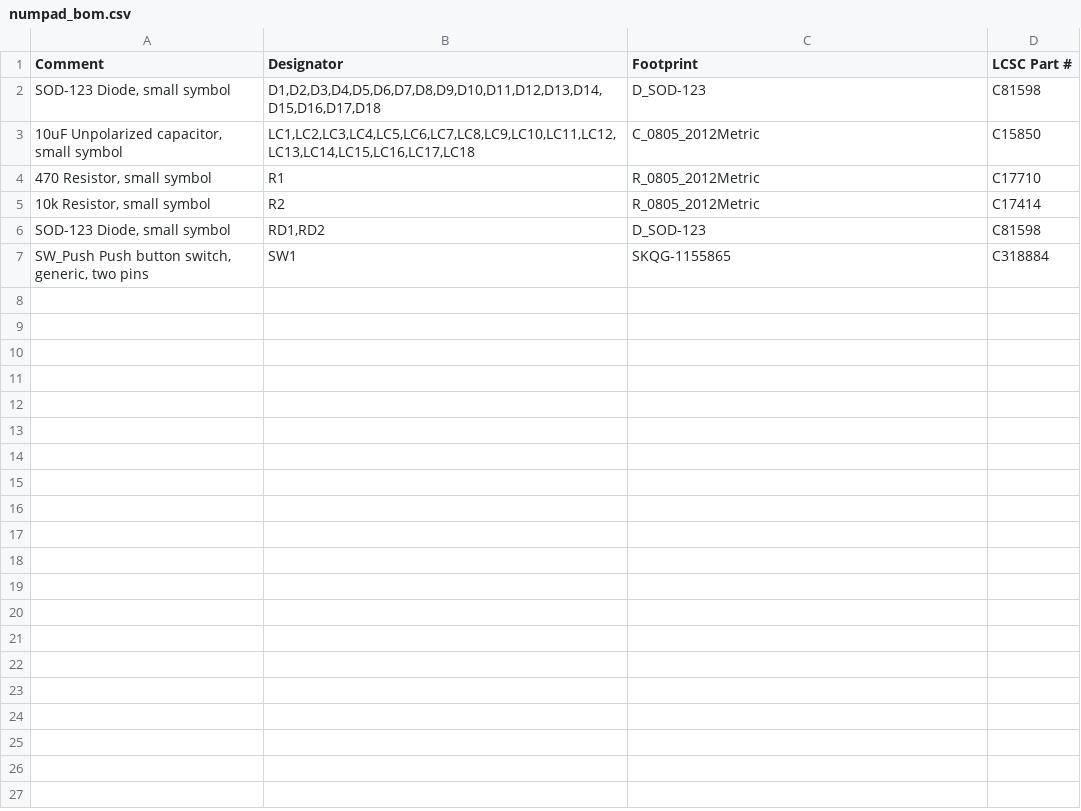
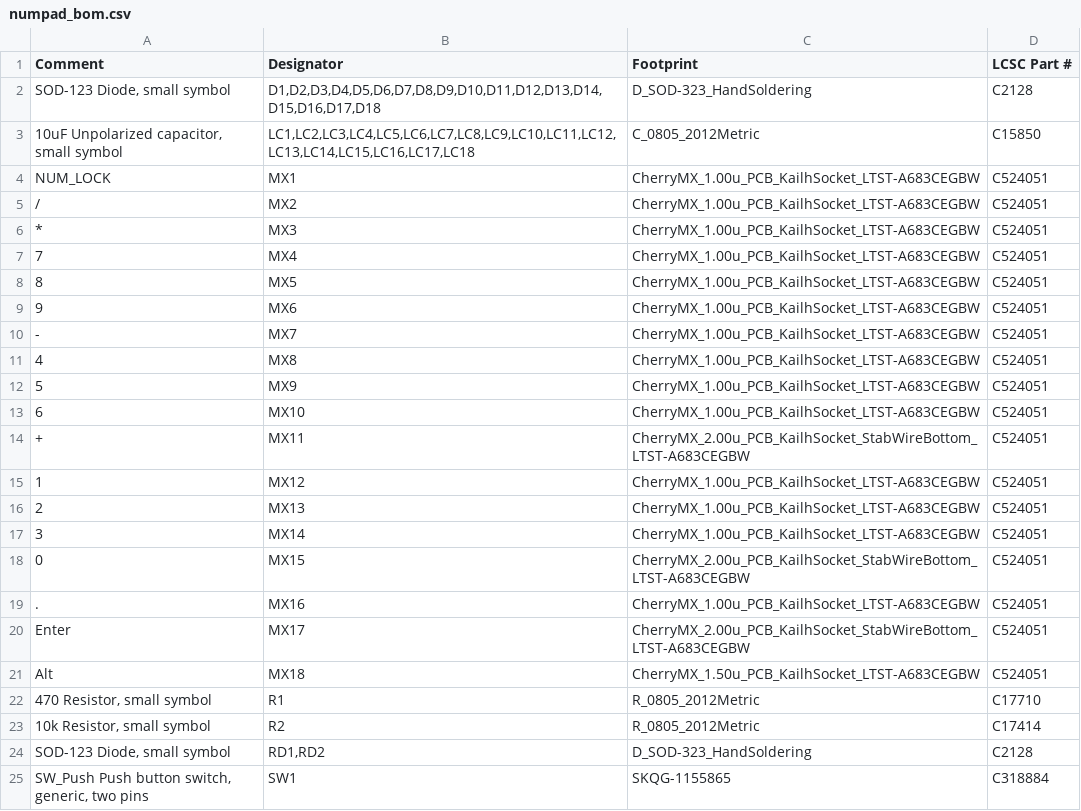
Before and after one commit to howardt12345/numpad, a CSV file: PCB/Gerber/numpad_bom.csv, drawn as a sheet.

```diff
--- a/PCB/Gerber/numpad_bom.csv
+++ b/PCB/Gerber/numpad_bom.csv
@@ -1,7 +1,25 @@
 Comment,Designator,Footprint,LCSC Part #
-"SOD-123 Diode, small symbol","D1,D2,D3,D4,D5,D6,D7,D8,D9,D10,D11,D12,D13,D14,D15,D16,D17,D18",D_SOD-123,C81598
+"SOD-123 Diode, small symbol","D1,D2,D3,D4,D5,D6,D7,D8,D9,D10,D11,D12,D13,D14,D15,D16,D17,D18",D_SOD-323_HandSoldering,C2128
 "10uF Unpolarized capacitor, small symbol","LC1,LC2,LC3,LC4,LC5,LC6,LC7,LC8,LC9,LC10,LC11,LC12,LC13,LC14,LC15,LC16,LC17,LC18",C_0805_2012Metric,C15850
+NUM_LOCK ,MX1,CherryMX_1.00u_PCB_KailhSocket_LTST-A683CEGBW,C524051
+/ ,MX2,CherryMX_1.00u_PCB_KailhSocket_LTST-A683CEGBW,C524051
+* ,MX3,CherryMX_1.00u_PCB_KailhSocket_LTST-A683CEGBW,C524051
+7 ,MX4,CherryMX_1.00u_PCB_KailhSocket_LTST-A683CEGBW,C524051
+8 ,MX5,CherryMX_1.00u_PCB_KailhSocket_LTST-A683CEGBW,C524051
+9 ,MX6,CherryMX_1.00u_PCB_KailhSocket_LTST-A683CEGBW,C524051
+- ,MX7,CherryMX_1.00u_PCB_KailhSocket_LTST-A683CEGBW,C524051
+4 ,MX8,CherryMX_1.00u_PCB_KailhSocket_LTST-A683CEGBW,C524051
+5 ,MX9,CherryMX_1.00u_PCB_KailhSocket_LTST-A683CEGBW,C524051
+6 ,MX10,CherryMX_1.00u_PCB_KailhSocket_LTST-A683CEGBW,C524051
++ ,MX11,CherryMX_2.00u_PCB_KailhSocket_StabWireBottom_LTST-A683CEGBW,C524051
+1 ,MX12,CherryMX_1.00u_PCB_KailhSocket_LTST-A683CEGBW,C524051
+2 ,MX13,CherryMX_1.00u_PCB_KailhSocket_LTST-A683CEGBW,C524051
+3 ,MX14,CherryMX_1.00u_PCB_KailhSocket_LTST-A683CEGBW,C524051
+0 ,MX15,CherryMX_2.00u_PCB_KailhSocket_StabWireBottom_LTST-A683CEGBW,C524051
+. ,MX16,CherryMX_1.00u_PCB_KailhSocket_LTST-A683CEGBW,C524051
+Enter ,MX17,CherryMX_2.00u_PCB_KailhSocket_StabWireBottom_LTST-A683CEGBW,C524051
+Alt ,MX18,CherryMX_1.50u_PCB_KailhSocket_LTST-A683CEGBW,C524051
 "470 Resistor, small symbol",R1,R_0805_2012Metric,C17710
 "10k Resistor, small symbol",R2,R_0805_2012Metric,C17414
-"SOD-123 Diode, small symbol","RD1,RD2",D_SOD-123,C81598
+"SOD-123 Diode, small symbol","RD1,RD2",D_SOD-323_HandSoldering,C2128
 "SW_Push Push button switch, generic, two pins",SW1,SKQG-1155865,C318884
```
Also changed, not shown: PCB/Gerber/numpad_cpl.csv, 26 other files.
